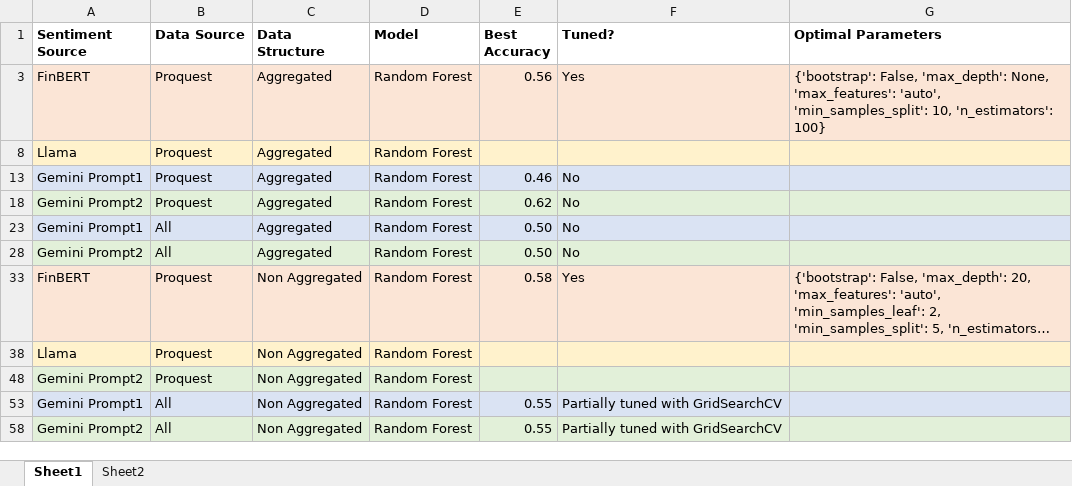
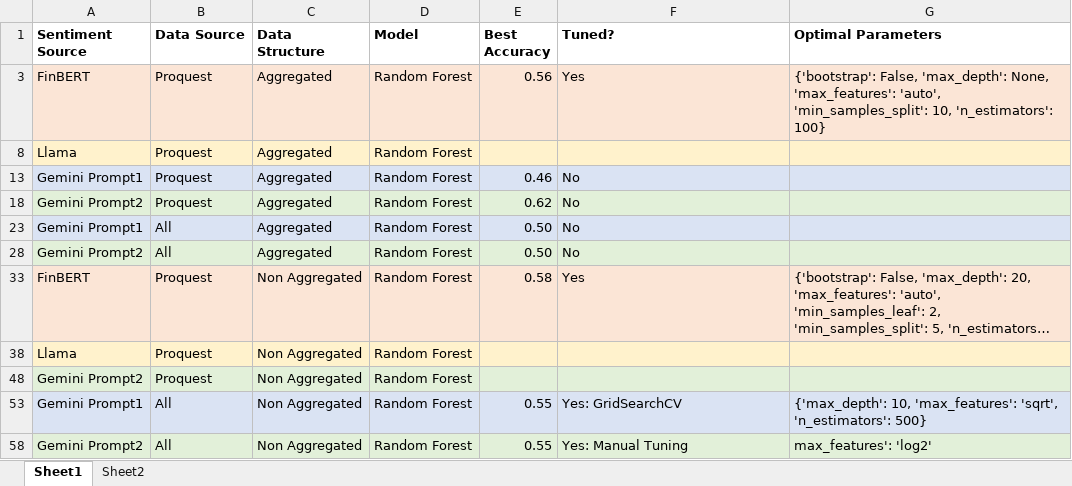
Before and after one commit to Kussil/Financial_Sentiment_LLM, an Excel workbook: 04_Stock_Modeling/Stock Modeling Results.xlsx, sheet Sheet1, drawn as a sheet; long unchanged cells end in …; values as stored, in another font and other column widths than the file's, no borders; the diff names each change by its address in the sheet, - before the commit and + after, or states it on an @@ line.

Commit message:
Tuned model

```diff
--- a/04_Stock_Modeling/Stock Modeling Results.xlsx (sheet Sheet1)
+++ b/04_Stock_Modeling/Stock Modeling Results.xlsx (sheet Sheet1)
-F53 (Tuned?): Partially tuned with GridSearchCV
+F53 (Tuned?): Yes: GridSearchCV
-G53 (Optimal Parameters): (empty)
+G53 (Optimal Parameters): {'max_depth': 10, 'max_features': 'sqrt', 'n_estimators': 500}
-F58 (Tuned?): Partially tuned with GridSearchCV
+F58 (Tuned?): Yes: Manual Tuning
-G58 (Optimal Parameters): (empty)
+G58 (Optimal Parameters): max_features': 'log2'
```
Also changed, not shown: 1 other file.
